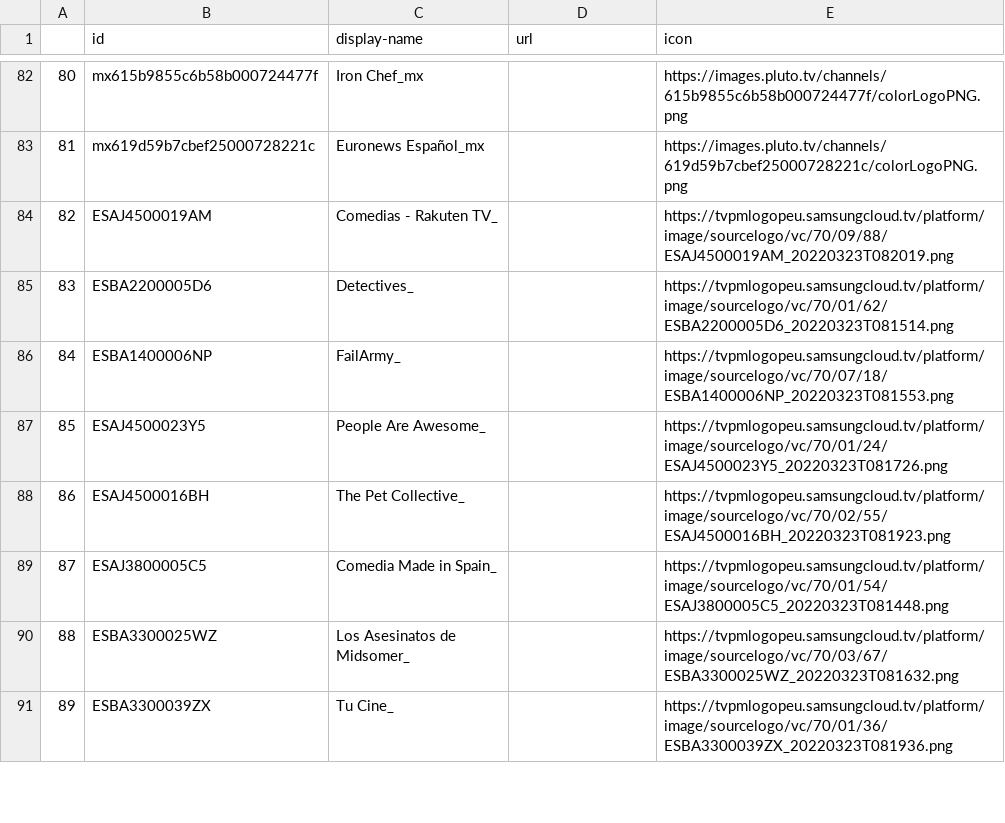
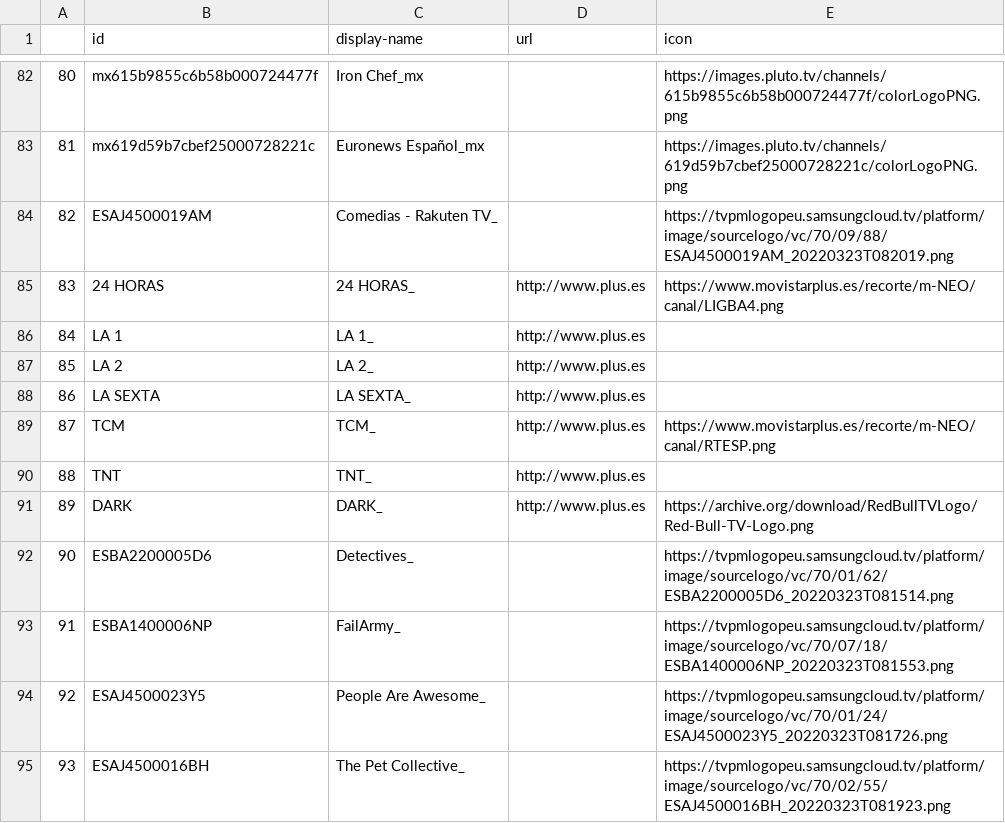
Before and after one commit to daedae2001/lista, a CSV file: channels.csv, drawn as a sheet; only a part is shown, gaps mark what is left out; the shorter side is filled out with more unchanged rows; addresses are those after the commit; the diff names each change by its address in the sheet, - before the commit and + after, or states it on an @@ line.

```diff
--- a/channels.csv
+++ b/channels.csv
+row 85: 83 | 24 HORAS | 24 HORAS_ | http://www.plus.es | https://www.movistarplus.es/recorte/m-NEO/canal/LIGBA4.png
+row 86: 84 | LA 1 | LA 1_ | http://www.plus.es
+row 87: 85 | LA 2 | LA 2_ | http://www.plus.es
+row 88: 86 | LA SEXTA | LA SEXTA_ | http://www.plus.es
+row 89: 87 | TCM | TCM_ | http://www.plus.es | https://www.movistarplus.es/recorte/m-NEO/canal/RTESP.png
+row 90: 88 | TNT | TNT_ | http://www.plus.es
+row 91: 89 | DARK | DARK_ | http://www.plus.es | https://archive.org/download/RedBullTVLogo/Red-Bull-TV-Logo.png
@@ column A renumbered from row 92 down @@
```
Also changed, not shown: 5 other files.
